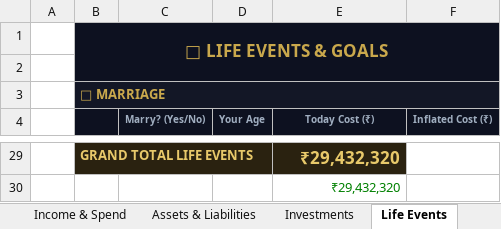
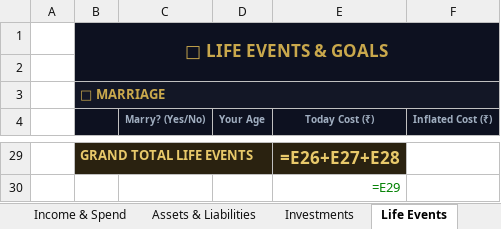
Before and after one commit to friendology/friendology, an Excel workbook: financial_freedom_calculator.xlsx, sheet Life Events, drawn as a sheet; only a part is shown, gaps mark what is left out; values as stored, in another font and other column widths than the file's, no borders; formulas without a stored value are shown as written; the diff covers the shown part only; the diff names each change by its address in the sheet, - before the commit and + after, or states it on an @@ line.

```diff
--- a/financial_freedom_calculator.xlsx (sheet Life Events)
+++ b/financial_freedom_calculator.xlsx (sheet Life Events)
-C1:F1 fill: #0D1120
+C1:F1 fill: none
-B2:F2 fill: #0D1120
+B2:F2 fill: none
-C3:F3 fill: #131726
+C3:F3 fill: none
-E29 (Today Cost (₹)): ₹29,432,320
+E29 (Today Cost (₹)): =E26+E27+E28
-E30 (Today Cost (₹)): ₹29,432,320
+E30 (Today Cost (₹)): =E29
```
Also changed, not shown: 18 edited cells and cell formats elsewhere in this sheet, sheet Projections, sheet Income & Spend, sheet Investments, sheet 📊 Dashboard, sheet Assets & Liabilities, sheet Profile, charts or pictures, 7 other files.
